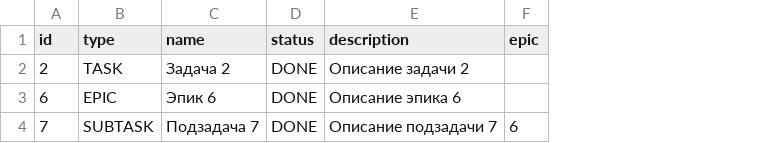
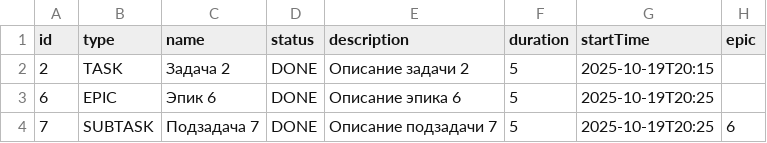
Before and after one commit to agolyakov/java-kanban, a CSV file: resources/savedFile.csv, drawn as a sheet; the diff names each change by its address in the sheet, - before the commit and + after, or states it on an @@ line.

```diff
--- a/resources/savedFile.csv
+++ b/resources/savedFile.csv
+column F (duration), rows 2-4: all 5
+column G (startTime), rows 2-4: 2025-10-19T20:15 | 2025-10-19T20:25 | 2025-10-19T20:25
```
Also changed, not shown: 14 other files.
